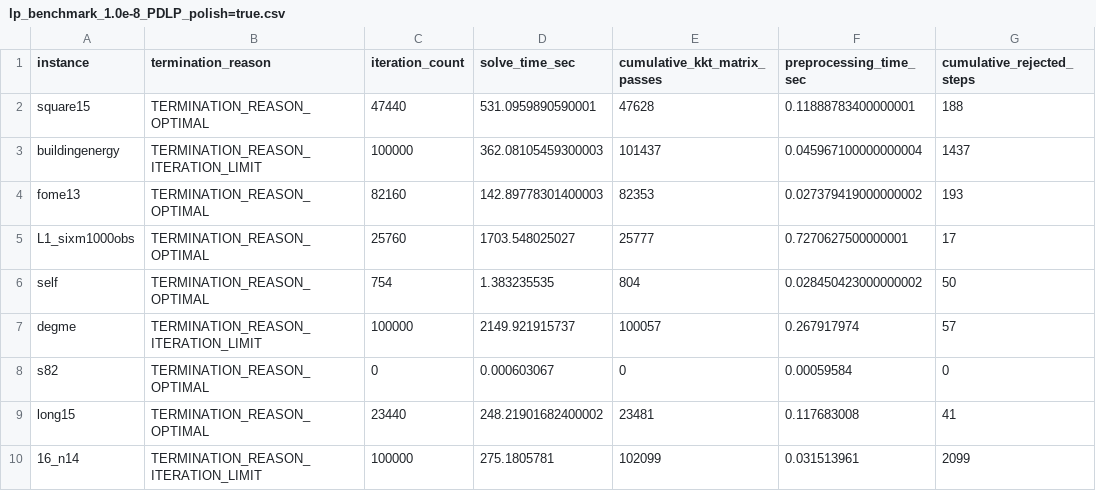
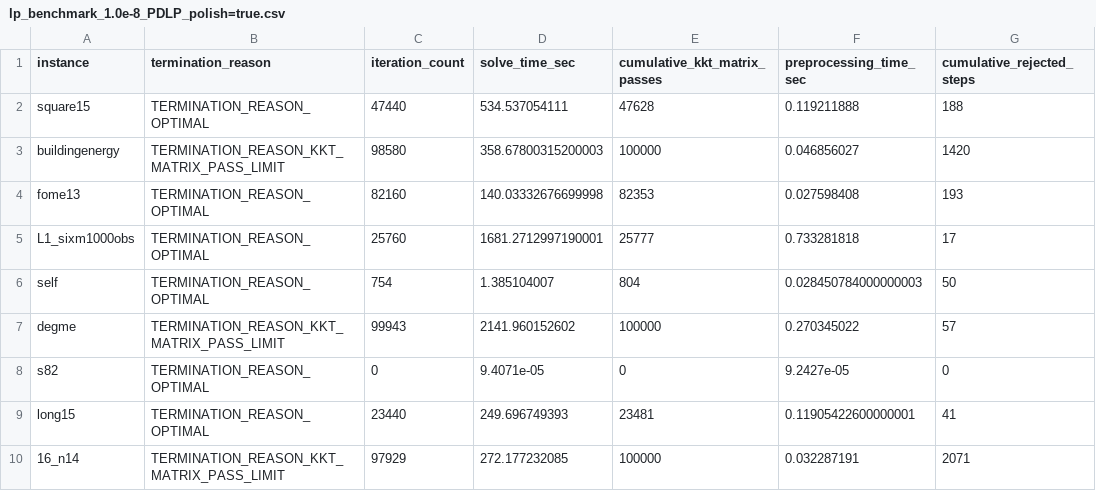
Before and after one commit to TheodorAT/MasterThesisCpp, a CSV file: benchmarking_results/remote_benchmark_results_high_acc/lp_benchmark_1.0e-8_PDLP_polish=true.csv, drawn as a sheet; only a part is shown; the diff covers the shown part only.

Commit message:
The first results from nightly run.

```diff
--- a/benchmarking_results/remote_benchmark_results_high_acc/lp_benchmark_1.0e-8_PDLP_polish=true.csv
+++ b/benchmarking_results/remote_benchmark_results_high_acc/lp_benchmark_1.0e-8_PDLP_polish=true.csv
@@ -2,9 +2,9 @@ instance      , termination_reason                , iteration_count, solve_time_
-square15      , TERMINATION_REASON_OPTIMAL        ,           47440,  531.0959890590001       ,                        47628, 0.11888783400000001   ,                       188
-buildingenergy, TERMINATION_REASON_ITERATION_LIMIT,          100000,  362.08105459300003      ,                       101437, 0.045967100000000004  ,                      1437
-fome13        , TERMINATION_REASON_OPTIMAL        ,           82160,  142.89778301400003      ,                        82353, 0.027379419000000002  ,                       193
-L1_sixm1000obs, TERMINATION_REASON_OPTIMAL        ,           25760, 1703.548025027           ,                        25777, 0.7270627500000001    ,                        17
-self          , TERMINATION_REASON_OPTIMAL        ,             754,    1.383235535           ,                          804, 0.028450423000000002  ,                        50
-degme         , TERMINATION_REASON_ITERATION_LIMIT,          100000, 2149.921915737           ,                       100057, 0.267917974           ,                        57
-s82           , TERMINATION_REASON_OPTIMAL        ,               0,    0.000603067           ,                            0, 0.00059584            ,                         0
-long15        , TERMINATION_REASON_OPTIMAL        ,           23440,  248.21901682400002      ,                        23481, 0.117683008           ,                        41
-16_n14        , TERMINATION_REASON_ITERATION_LIMIT,          100000,  275.1805781             ,                       102099, 0.031513961           ,                      2099
+square15,TERMINATION_REASON_OPTIMAL,47440,534.537054111,47628,0.119211888,188
+buildingenergy,TERMINATION_REASON_KKT_MATRIX_PASS_LIMIT,98580,358.67800315200003,100000,0.046856027,1420
+fome13,TERMINATION_REASON_OPTIMAL,82160,140.03332676699998,82353,0.027598408,193
+L1_sixm1000obs,TERMINATION_REASON_OPTIMAL,25760,1681.2712997190001,25777,0.733281818,17
+self,TERMINATION_REASON_OPTIMAL,754,1.385104007,804,0.028450784000000003,50
+degme,TERMINATION_REASON_KKT_MATRIX_PASS_LIMIT,99943,2141.960152602,100000,0.270345022,57
+s82,TERMINATION_REASON_OPTIMAL,0,9.4071e-05,0,9.2427e-05,0
+long15,TERMINATION_REASON_OPTIMAL,23440,249.696749393,23481,0.11905422600000001,41
+16_n14,TERMINATION_REASON_KKT_MATRIX_PASS_LIMIT,97929,272.177232085,100000,0.032287191,2071
```
Also changed, not shown: 150 edited cells elsewhere in this file, 5 other files.
